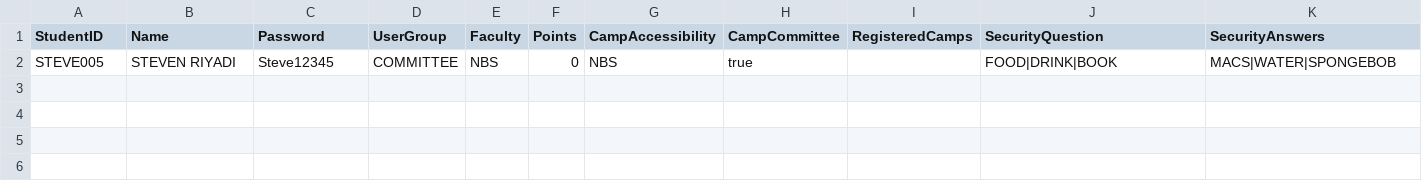
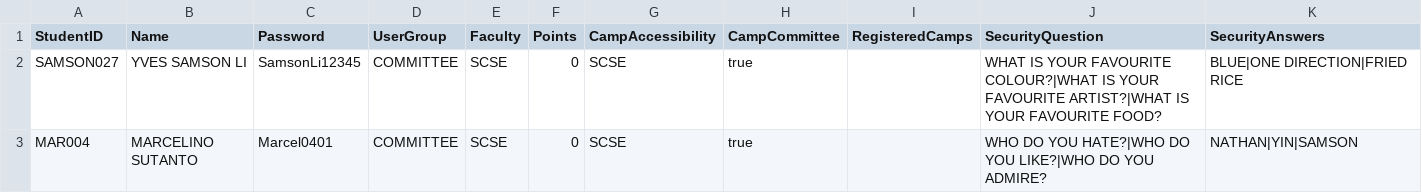
Before and after one commit to huaizhic/OOP-camp-management-system, a CSV file: committee.csv, drawn as a sheet; only a part is shown; removed rows and columns are numbered as before the commit, all else as after; rows hold the shown columns only; the diff names each change by its address in the sheet, - before the commit and + after, or states it on an @@ line.

Commit message:
samson change
hello

```diff
--- a/committee.csv
+++ b/committee.csv
-row 2: STEVE005 | STEVEN RIYADI | Steve12345 | COMMITTEE | NBS | 0 | NBS | true |  | FOOD|DRINK|BOOK | MACS|WATER|SPONGEBOB
+row 2: SAMSON027 | YVES SAMSON LI | SamsonLi12345 | COMMITTEE | SCSE | 0 | SCSE | true |  | WHAT IS YOUR FAVOURITE COLOUR?|WHAT IS YOUR FAVOURITE ARTIST?|WHAT IS YOUR FAVOURITE FOOD? | BLUE|ONE DIRECTION|FRIED RICE
+row 3: MAR004 | MARCELINO SUTANTO | Marcel0401 | COMMITTEE | SCSE | 0 | SCSE | true |  | WHO DO YOU HATE?|WHO DO YOU LIKE?|WHO DO YOU ADMIRE? | NATHAN|YIN|SAMSON
```
Also changed, not shown: attendee.csv, student.csv, 3 other files.
